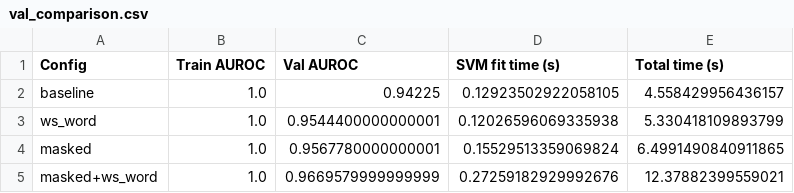
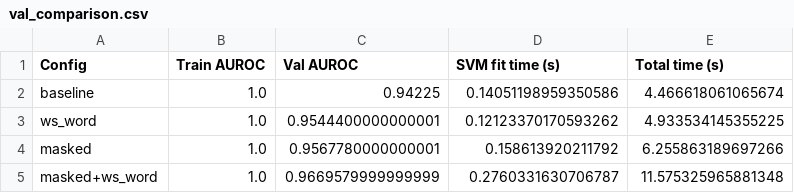
Before and after one commit to xinqiyue/CS5785-kaggle, a CSV file: results/q5_topic_shift/val_comparison.csv, drawn as a sheet.

```diff
--- a/results/q5_topic_shift/val_comparison.csv
+++ b/results/q5_topic_shift/val_comparison.csv
@@ -1,5 +1,5 @@
 Config,Train AUROC,Val AUROC,SVM fit time (s),Total time (s)
-baseline,1.0,0.94225,0.12923502922058105,4.558429956436157
-ws_word,1.0,0.9544400000000001,0.12026596069335938,5.330418109893799
-masked,1.0,0.9567780000000001,0.15529513359069824,6.4991490840911865
-masked+ws_word,1.0,0.9669579999999999,0.27259182929992676,12.37882399559021
+baseline,1.0,0.94225,0.14051198959350586,4.466618061065674
+ws_word,1.0,0.9544400000000001,0.12123370170593262,4.933534145355225
+masked,1.0,0.9567780000000001,0.158613920211792,6.255863189697266
+masked+ws_word,1.0,0.9669579999999999,0.2760331630706787,11.575325965881348
```
Also changed, not shown: results/mlp_search.csv, results/model_comparison.csv, 11 other files.
